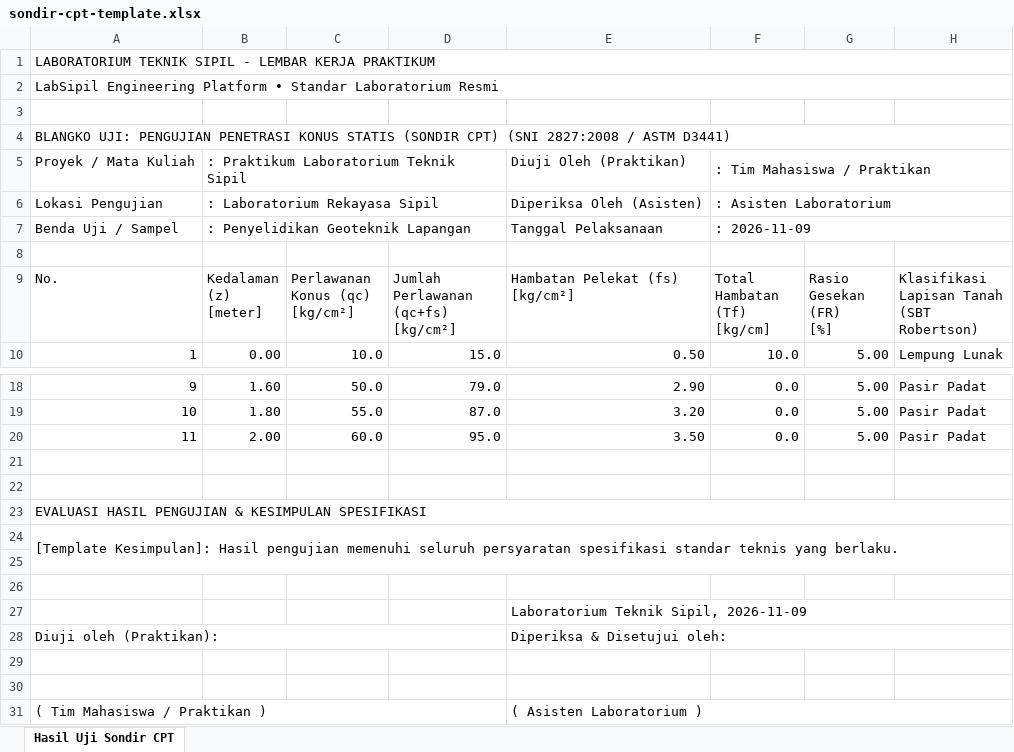
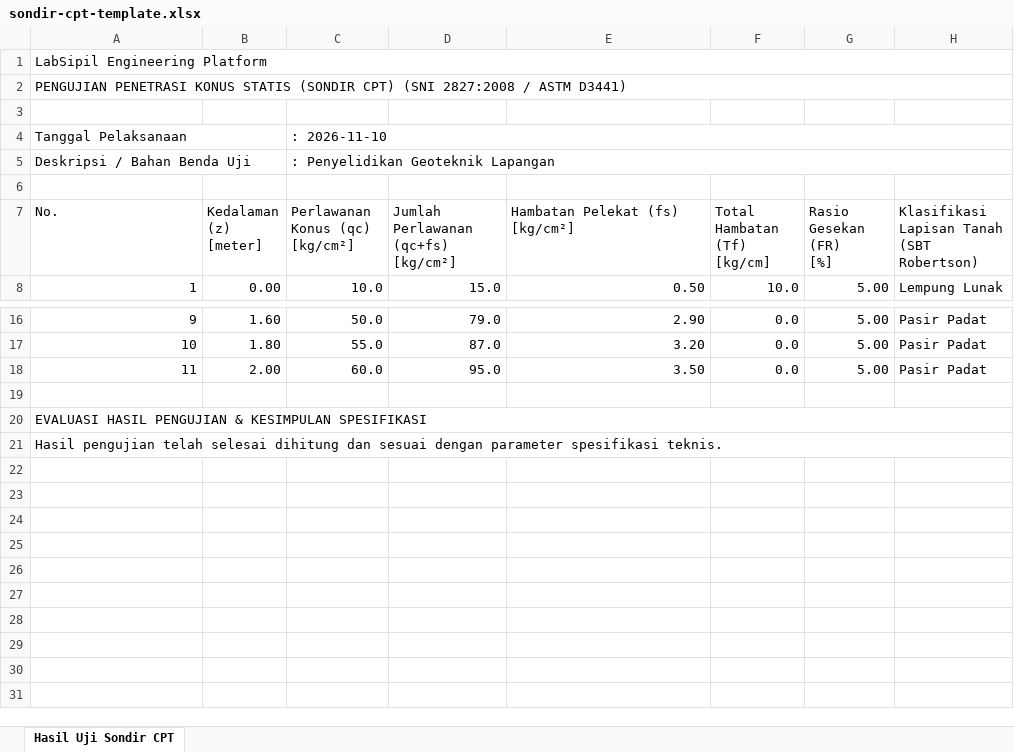
Before and after one commit to feddymarchdava/labsipil, an Excel workbook: public/excel-templates/sondir-cpt-template.xlsx, sheet Hasil Uji Sondir CPT, drawn as a sheet; only a part is shown, gaps mark what is left out; values as stored, in another font and other column widths than the file's, no cell formats; removed rows and columns are numbered as before the commit, all else as after; the diff names each change by its address in the sheet, - before the commit and + after, or states it on an @@ line.

```diff
--- a/public/excel-templates/sondir-cpt-template.xlsx (sheet Hasil Uji Sondir CPT)
+++ b/public/excel-templates/sondir-cpt-template.xlsx (sheet Hasil Uji Sondir CPT)
@@ column A (No.) renumbered between rows 1 and 21 @@
-A4:H4 merged
+A4:B4 merged
-C4 (Perlawanan Konus (qc) [kg/cm²]): (empty)
+C4 (Perlawanan Konus (qc) [kg/cm²]): : 2026-11-10
+C4:H4 merged
-row 5: Proyek / Mata Kuliah | : Praktikum Laboratorium Teknik Sipil |  |  | Diuji Oleh (Praktikan) | : Tim Mahasiswa / Praktikan
-row 6: Lokasi Pengujian | : Laboratorium Rekayasa Sipil |  |  | Diperiksa Oleh (Asisten) | : Asisten Laboratorium
-row 7: Benda Uji / Sampel | : Penyelidikan Geoteknik Lapangan |  |  | Tanggal Pelaksanaan | : 2026-11-09
+row 5: Deskripsi / Bahan Benda Uji |  | : Penyelidikan Geoteknik Lapangan
+A20:H20 merged
-row 24: [Template Kesimpulan]: Hasil pengujian memenuhi seluruh persyaratan spesifikasi standar teknis yang berlaku.
-row 25: (empty)
-row 26: (empty)
-row 27:  |  |  |  | Laboratorium Teknik Sipil, 2026-11-09
-row 28: Diuji oleh (Praktikan): |  |  |  | Diperiksa & Disetujui oleh:
-row 29: (empty)
-row 30: (empty)
-row 31: ( Tim Mahasiswa / Praktikan ) |  |  |  | ( Asisten Laboratorium )
```
Also changed, not shown: cell formats, formulas that keep their value, public/excel-templates/berat-jenis-template.xlsx, public/excel-templates/gradasi-template.xlsx, 15 other files.
